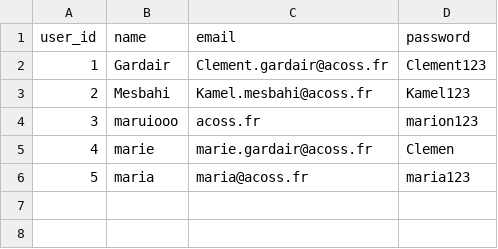
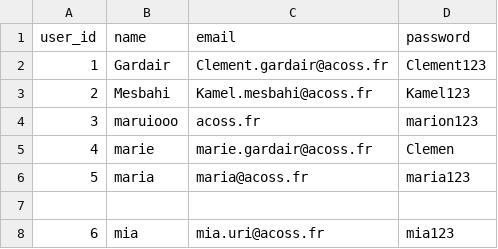
Before and after one commit to Clem-Acoss/TheLawyer, a CSV file: backend/db/users.csv, drawn as a sheet; the diff names each change by its address in the sheet, - before the commit and + after, or states it on an @@ line.

```diff
--- a/backend/db/users.csv
+++ b/backend/db/users.csv
+row 7: (empty)
+row 8: 6 | mia | mia.uri@acoss.fr | mia123
```
Also changed, not shown: backend/db/conversations.csv, 4 other files.
